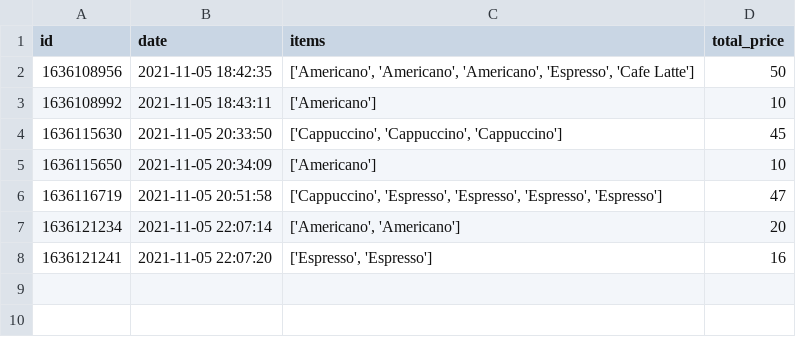
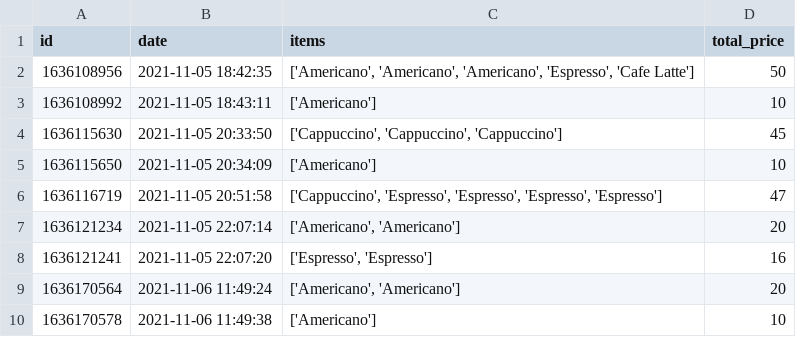
Before and after one commit to XingyouLee/ordering_system, a CSV file: order_record.csv, drawn as a sheet; the diff names each change by its address in the sheet, - before the commit and + after, or states it on an @@ line.

```diff
--- a/order_record.csv
+++ b/order_record.csv
+row 9: 1636170564 | 2021-11-06 11:49:24 | ['Americano', 'Americano'] | 20
+row 10: 1636170578 | 2021-11-06 11:49:38 | ['Americano'] | 10
```
Also changed, not shown: 3 other files.
